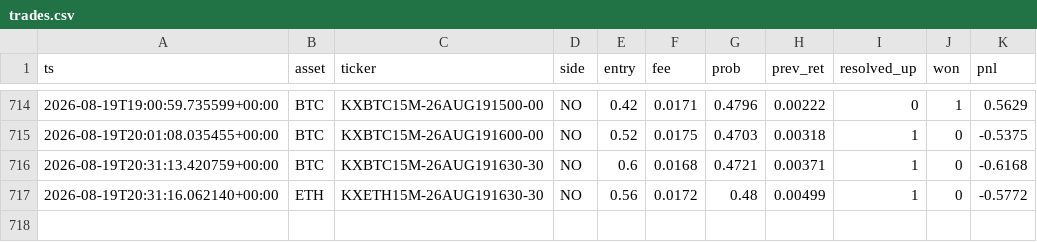
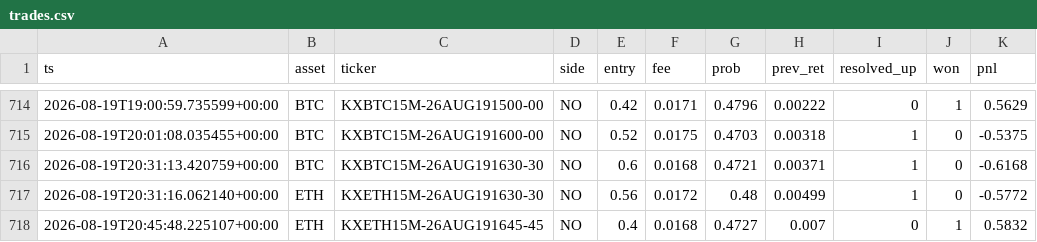
Before and after one commit to WhemDev/kalshi-paper-live, a CSV file: trades.csv, drawn as a sheet; only a part is shown, gaps mark what is left out; the diff names each change by its address in the sheet, - before the commit and + after, or states it on an @@ line.

```diff
--- a/trades.csv
+++ b/trades.csv
+row 718: 2026-08-19T20:45:48.225107+00:00 | ETH | KXETH15M-26AUG191645-45 | NO | 0.4 | 0.0168 | 0.4727 | 0.007 | 0 | 1 | 0.5832
```
